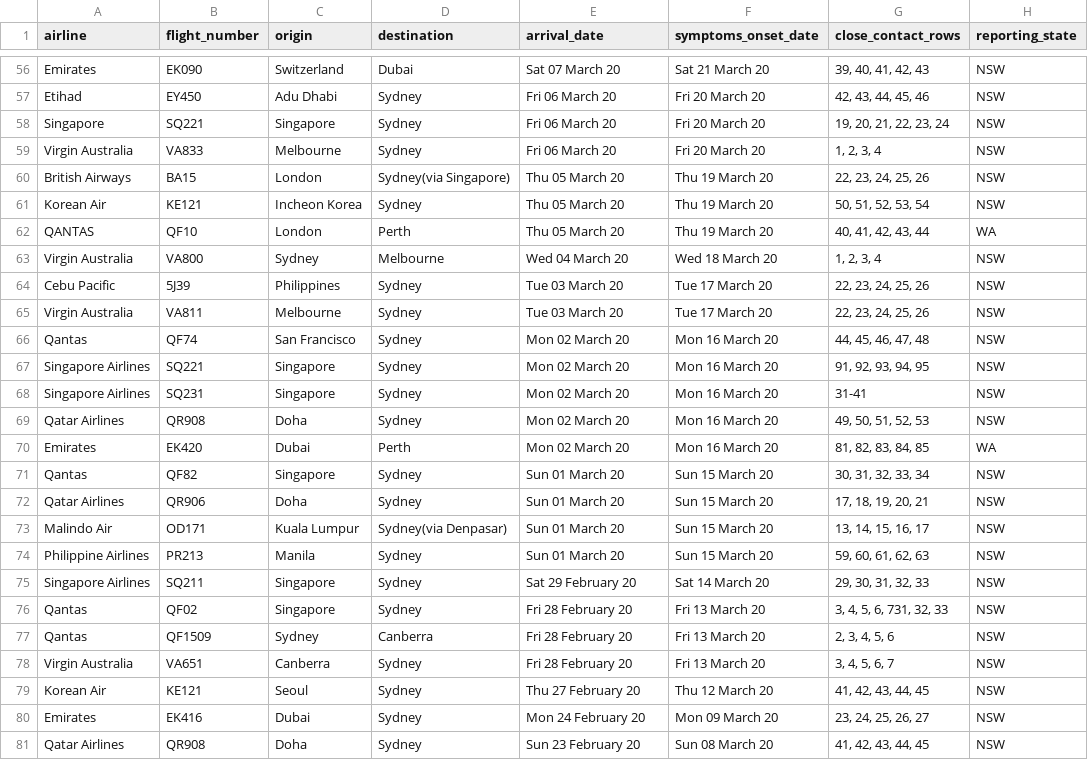
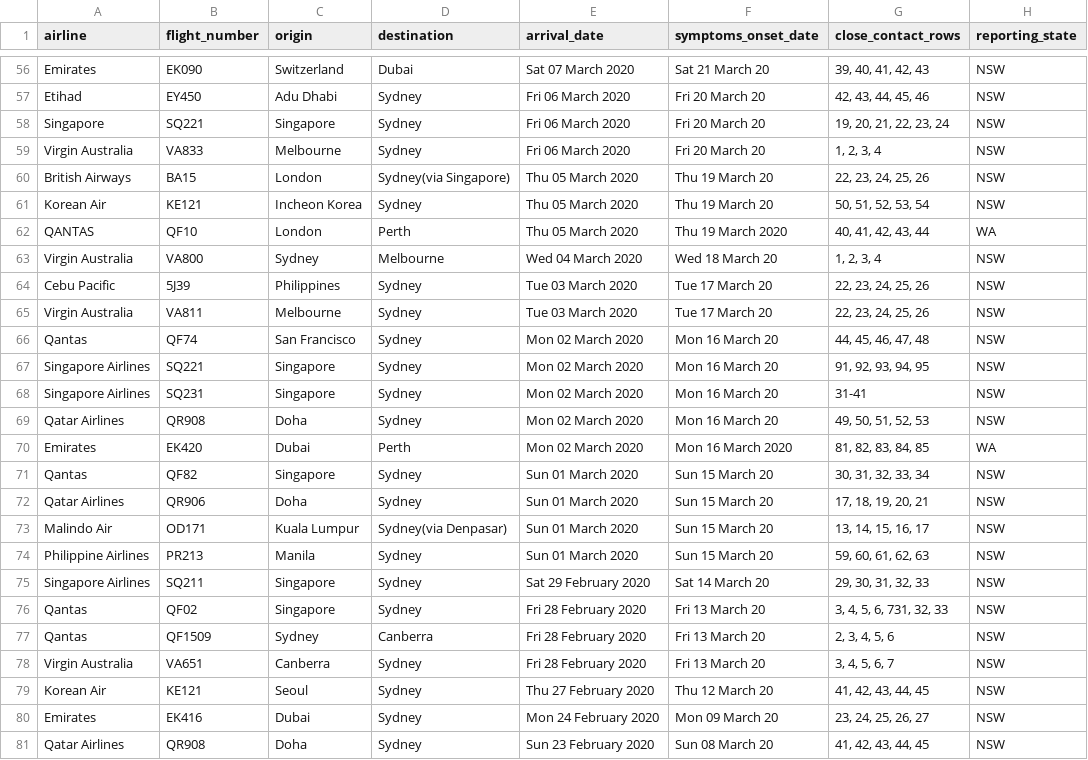
Before and after one commit to bazickoff/covid19-aus-flights-scraper, a CSV file: flight_data/all/flights_2020-3-20.csv, drawn as a sheet; only a part is shown, gaps mark what is left out; the diff covers the shown part only; the diff names each change by its address in the sheet, - before the commit and + after, or states it on an @@ line.

Commit message:
fixed output date data

```diff
--- a/flight_data/all/flights_2020-3-20.csv
+++ b/flight_data/all/flights_2020-3-20.csv
-E56 (arrival_date): Sat 07 March 20
+E56 (arrival_date): Sat 07 March 2020
-E57:E59 (arrival_date): Fri 06 March 20
+E57:E59 (arrival_date): Fri 06 March 2020
-E60:E62 (arrival_date): Thu 05 March 20
+E60:E62 (arrival_date): Thu 05 March 2020
-F62 (symptoms_onset_date): Thu 19 March 20
+F62 (symptoms_onset_date): Thu 19 March 2020
-E63 (arrival_date): Wed 04 March 20
+E63 (arrival_date): Wed 04 March 2020
-E64:E65 (arrival_date): Tue 03 March 20
+E64:E65 (arrival_date): Tue 03 March 2020
-E66:E70 (arrival_date): Mon 02 March 20
+E66:E70 (arrival_date): Mon 02 March 2020
-F70 (symptoms_onset_date): Mon 16 March 20
+F70 (symptoms_onset_date): Mon 16 March 2020
-E71:E74 (arrival_date): Sun 01 March 20
+E71:E74 (arrival_date): Sun 01 March 2020
-E75 (arrival_date): Sat 29 February 20
+E75 (arrival_date): Sat 29 February 2020
-E76:E78 (arrival_date): Fri 28 February 20
+E76:E78 (arrival_date): Fri 28 February 2020
-E79 (arrival_date): Thu 27 February 20
+E79 (arrival_date): Thu 27 February 2020
-E80 (arrival_date): Mon 24 February 20
+E80 (arrival_date): Mon 24 February 2020
-E81 (arrival_date): Sun 23 February 20
+E81 (arrival_date): Sun 23 February 2020
```
Also changed, not shown: 67 edited cells elsewhere in this file, flight_data/all/latest.csv, 1 other file.
